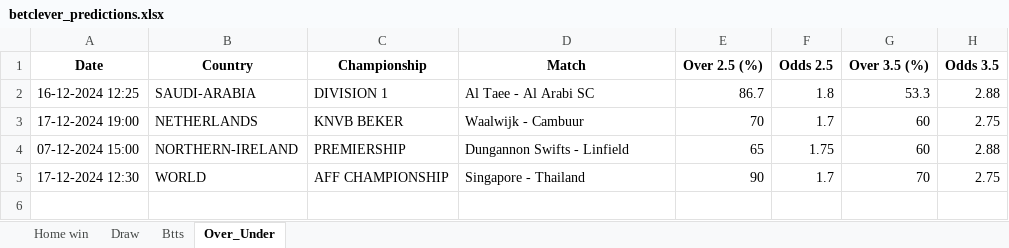
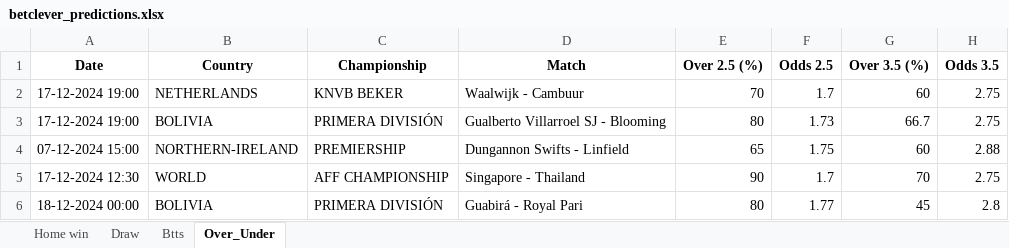
Before and after one commit to dcosta-da/soccer_predictions_scraper, an Excel workbook: betclever_predictions.xlsx, sheet Over_Under, drawn as a sheet; values as stored, in another font and other column widths than the file's, no borders; removed rows and columns are numbered as before the commit, all else as after; the diff names each change by its address in the sheet, - before the commit and + after, or states it on an @@ line.

```diff
--- a/betclever_predictions.xlsx (sheet Over_Under)
+++ b/betclever_predictions.xlsx (sheet Over_Under)
-row 2: 16-12-2024 12:25 | SAUDI-ARABIA | DIVISION 1 | Al Taee - Al Arabi SC | 86.7 | 1.8 | 53.3 | 2.88
+row 3: 17-12-2024 19:00 | BOLIVIA | PRIMERA DIVISIÓN | Gualberto Villarroel SJ - Blooming | 80 | 1.73 | 66.7 | 2.75
+row 6: 18-12-2024 00:00 | BOLIVIA | PRIMERA DIVISIÓN | Guabirá - Royal Pari | 80 | 1.77 | 45 | 2.8
```
Also changed, not shown: sheet Btts, sheet Home win, sheet Draw.
